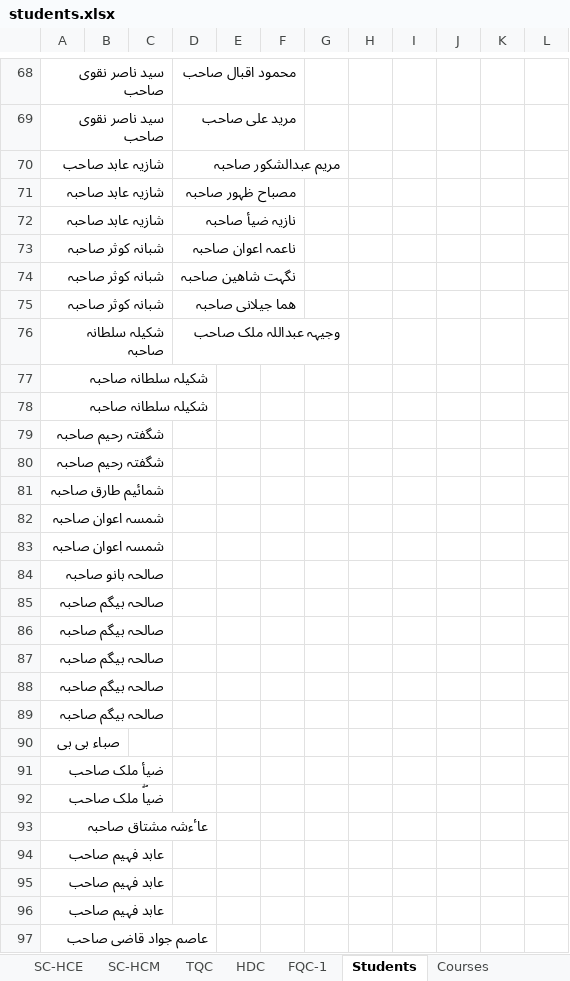
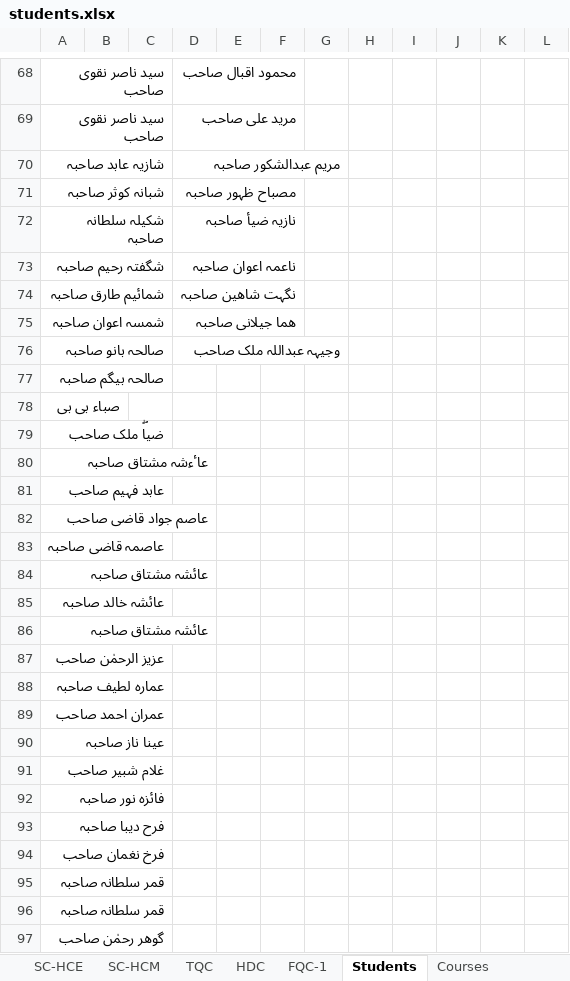
Before and after one commit to shahid-shafiq/lams, an Excel workbook: students.xlsx, sheet Students, drawn as a sheet; only a part is shown, gaps mark what is left out; the shorter side is filled out with more unchanged rows; values as stored, in another font and other column widths than the file's, no borders; removed rows and columns are numbered as before the commit, all else as after; the diff covers the shown part only; the diff names each change by its address in the sheet, - before the commit and + after, or states it on an @@ line.

```diff
--- a/students.xlsx (sheet Students)
+++ b/students.xlsx (sheet Students)
-row 70: شازیہ عابد صاحب |  |  | مریم عبدالشکور صاحبہ
-D70: مصباح ظہور صاحبہ
+D70: مریم عبدالشکور صاحبہ
-row 72: شازیہ عابد صاحبہ |  |  | نازیہ ضیأ صاحبہ
-D71: ناعمہ اعوان صاحبہ
+D71: مصباح ظہور صاحبہ
-row 74: شبانہ کوثر صاحبہ |  |  | نگہت شاھین صاحبہ
-row 75: شبانہ کوثر صاحبہ |  |  | ھما جیلانی صاحبہ
-D72: وجیہہ عبداللہ ملک صاحب
+D72: نازیہ ضیأ صاحبہ
-row 77: شکیلہ سلطانہ صاحبہ
-row 78: شکیلہ سلطانہ صاحبہ
-D73: (empty)
+D73: ناعمہ اعوان صاحبہ
-row 80: شگفتہ رحیم صاحبہ
-D74: (empty)
+D74: نگہت شاھین صاحبہ
-D75: (empty)
+D75: ھما جیلانی صاحبہ
-row 83: شمسہ اعوان صاحبہ
-D76: (empty)
+D76: وجیہہ عبداللہ ملک صاحب
-row 85: صالحہ بیگم صاحبہ
-row 86: صالحہ بیگم صاحبہ
-row 87: صالحہ بیگم صاحبہ
-row 88: صالحہ بیگم صاحبہ
-row 91: ضیأ ملک صاحب
-row 95: عابد فہیم صاحب
-row 96: عابد فہیم صاحب
```
Also changed, not shown: 41 removed rows elsewhere in this sheet, sheet Courses, 3 other files.
